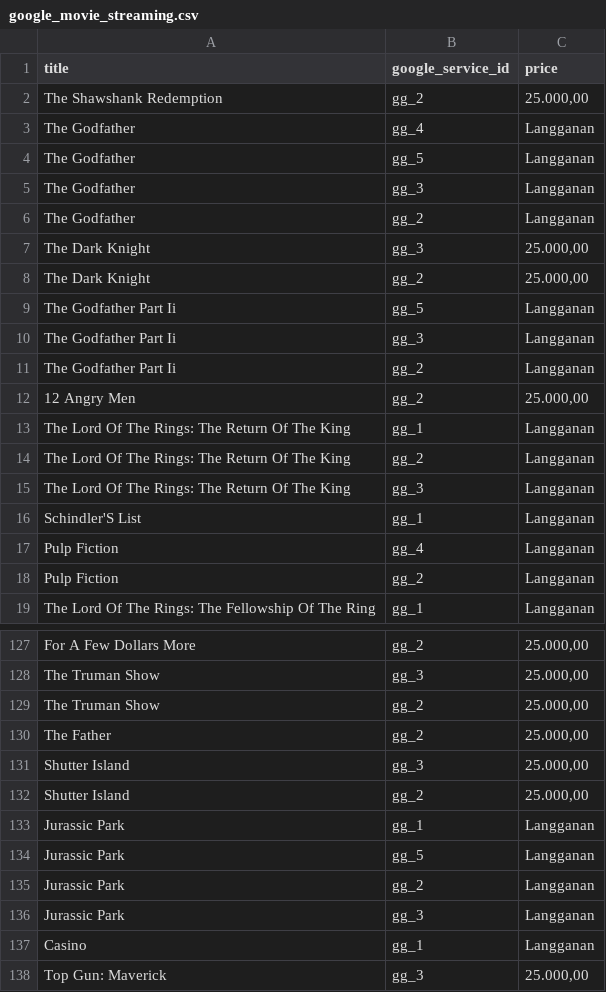
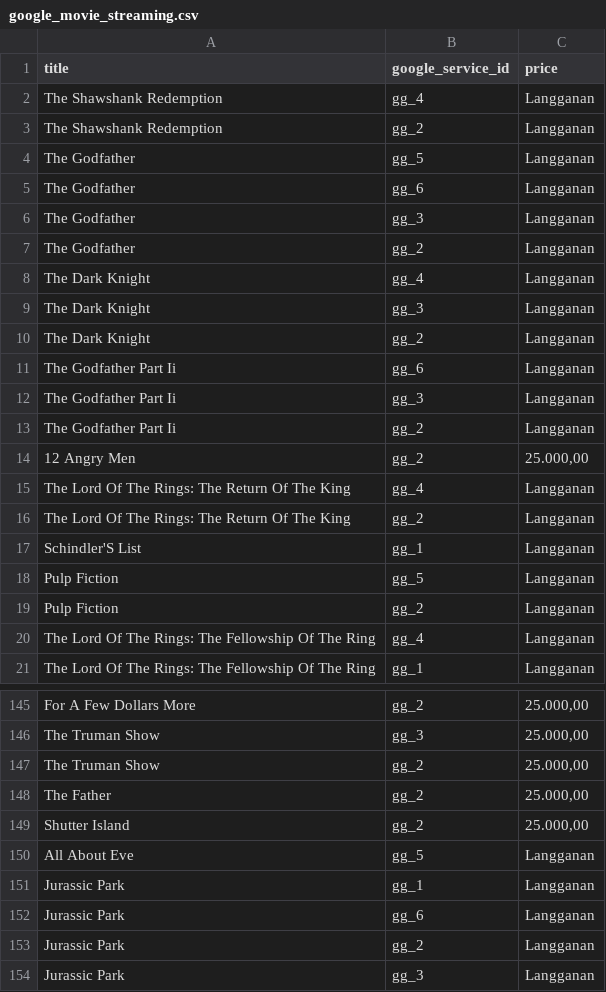
Before and after one commit to johanpramudito/ETL-Melodi, a CSV file: Output/Transform_Results/google_movie_streaming.csv, drawn as a sheet; only a part is shown, gaps mark what is left out; the shorter side is filled out with more unchanged rows; the diff covers the shown part only.

```diff
--- a/Output/Transform_Results/google_movie_streaming.csv
+++ b/Output/Transform_Results/google_movie_streaming.csv
@@ -1,10 +1,12 @@
 title,google_service_id,price
-The Shawshank Redemption,gg_2,"25.000,00"
-The Godfather,gg_4,Langganan
+The Shawshank Redemption,gg_4,Langganan
+The Shawshank Redemption,gg_2,Langganan
 The Godfather,gg_5,Langganan
+The Godfather,gg_6,Langganan
 The Godfather,gg_3,Langganan
 The Godfather,gg_2,Langganan
-The Dark Knight,gg_3,"25.000,00"
-The Dark Knight,gg_2,"25.000,00"
-The Godfather Part Ii,gg_5,Langganan
+The Dark Knight,gg_4,Langganan
+The Dark Knight,gg_3,Langganan
+The Dark Knight,gg_2,Langganan
+The Godfather Part Ii,gg_6,Langganan
 The Godfather Part Ii,gg_3,Langganan
@@ -12,8 +14,8 @@ The Godfather Part Ii,gg_2,Langganan
 12 Angry Men,gg_2,"25.000,00"
-The Lord Of The Rings: The Return Of The King,gg_1,Langganan
+The Lord Of The Rings: The Return Of The King,gg_4,Langganan
 The Lord Of The Rings: The Return Of The King,gg_2,Langganan
-The Lord Of The Rings: The Return Of The King,gg_3,Langganan
 Schindler'S List,gg_1,Langganan
-Pulp Fiction,gg_4,Langganan
+Pulp Fiction,gg_5,Langganan
 Pulp Fiction,gg_2,Langganan
+The Lord Of The Rings: The Fellowship Of The Ring,gg_4,Langganan
 The Lord Of The Rings: The Fellowship Of The Ring,gg_1,Langganan
@@ -130,6 +148,6 @@ The Truman Show,gg_2,"25.000,00"
 The Father,gg_2,"25.000,00"
-Shutter Island,gg_3,"25.000,00"
 Shutter Island,gg_2,"25.000,00"
+All About Eve,gg_5,Langganan
 Jurassic Park,gg_1,Langganan
-Jurassic Park,gg_5,Langganan
+Jurassic Park,gg_6,Langganan
 Jurassic Park,gg_2,Langganan
```
Also changed, not shown: 20 added rows, 1 removed row and 55 edited cells elsewhere in this file, Load/SQL_Table/SQL_Results/table_8_google_movie_streaming.csv, 6 other files.
